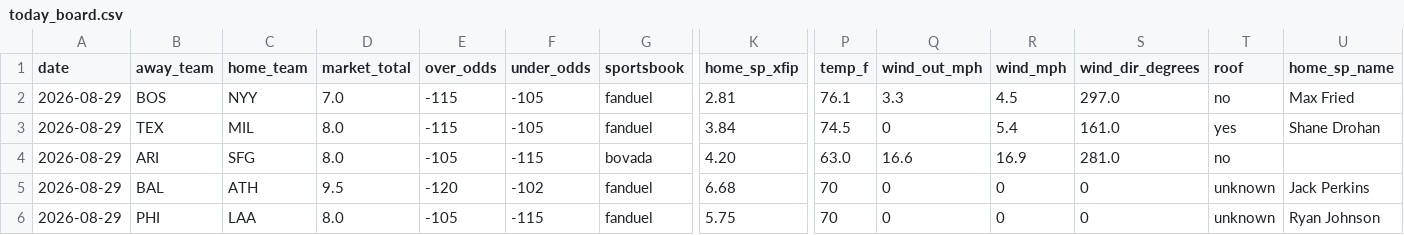
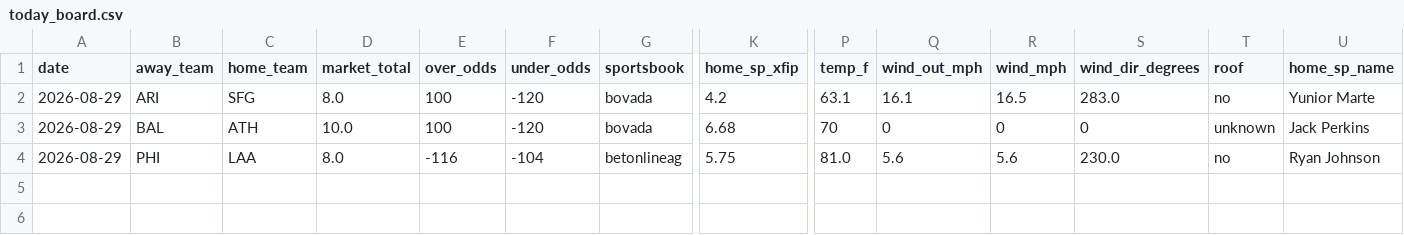
Before and after one commit to Jackstein0/atsrecipts-live-model, a CSV file: atsrecipts-upload-ready/data/processed/today_board.csv, drawn as a sheet; only a part is shown, gaps mark what is left out; removed rows and columns are numbered as before the commit, all else as after; rows hold the shown columns only; the diff names each change by its address in the sheet, - before the commit and + after, or states it on an @@ line.

```diff
--- a/atsrecipts-upload-ready/data/processed/today_board.csv
+++ b/atsrecipts-upload-ready/data/processed/today_board.csv
-row 2: 2026-08-29 | BOS | NYY | 7.0 | -115 | -105 | fanduel | 2.81 | 76.1 | 3.3 | 4.5 | 297.0 | no | Max Fried
-row 3: 2026-08-29 | TEX | MIL | 8.0 | -115 | -105 | fanduel | 3.84 | 74.5 | 0 | 5.4 | 161.0 | yes | Shane Drohan
-E2 (over_odds): -105
+E2 (over_odds): 100
-F2 (under_odds): -115
+F2 (under_odds): -120
-K2 (home_sp_xfip): 4.20
+K2 (home_sp_xfip): 4.2
-P2 (temp_f): 63.0
+P2 (temp_f): 63.1
-Q2 (wind_out_mph): 16.6
+Q2 (wind_out_mph): 16.1
-R2 (wind_mph): 16.9
+R2 (wind_mph): 16.5
-S2 (wind_dir_degrees): 281.0
+S2 (wind_dir_degrees): 283.0
-U2 (home_sp_name): (empty)
+U2 (home_sp_name): Yunior Marte
-D3 (market_total): 9.5
+D3 (market_total): 10.0
-E3 (over_odds): -120
+E3 (over_odds): 100
-F3 (under_odds): -102
+F3 (under_odds): -120
-G3 (sportsbook): fanduel
+G3 (sportsbook): bovada
-E4 (over_odds): -105
+E4 (over_odds): -116
-F4 (under_odds): -115
+F4 (under_odds): -104
-G4 (sportsbook): fanduel
+G4 (sportsbook): betonlineag
-P4 (temp_f): 70
+P4 (temp_f): 81.0
-Q4 (wind_out_mph): 0
+Q4 (wind_out_mph): 5.6
-R4 (wind_mph): 0
+R4 (wind_mph): 5.6
-S4 (wind_dir_degrees): 0
+S4 (wind_dir_degrees): 230.0
-T4 (roof): unknown
+T4 (roof): no
```
Also changed, not shown: atsrecipts-upload-ready/data/processed/pick_tracker.csv, atsrecipts-upload-ready/data/processed/pick_tracker_model_b.csv, 16 other files.
